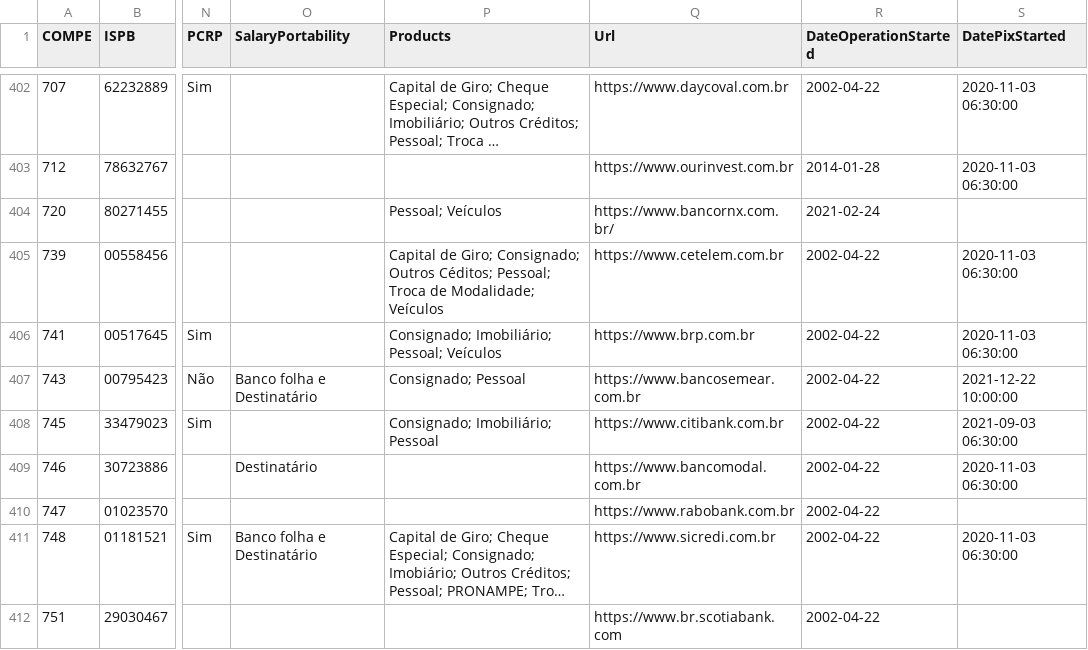
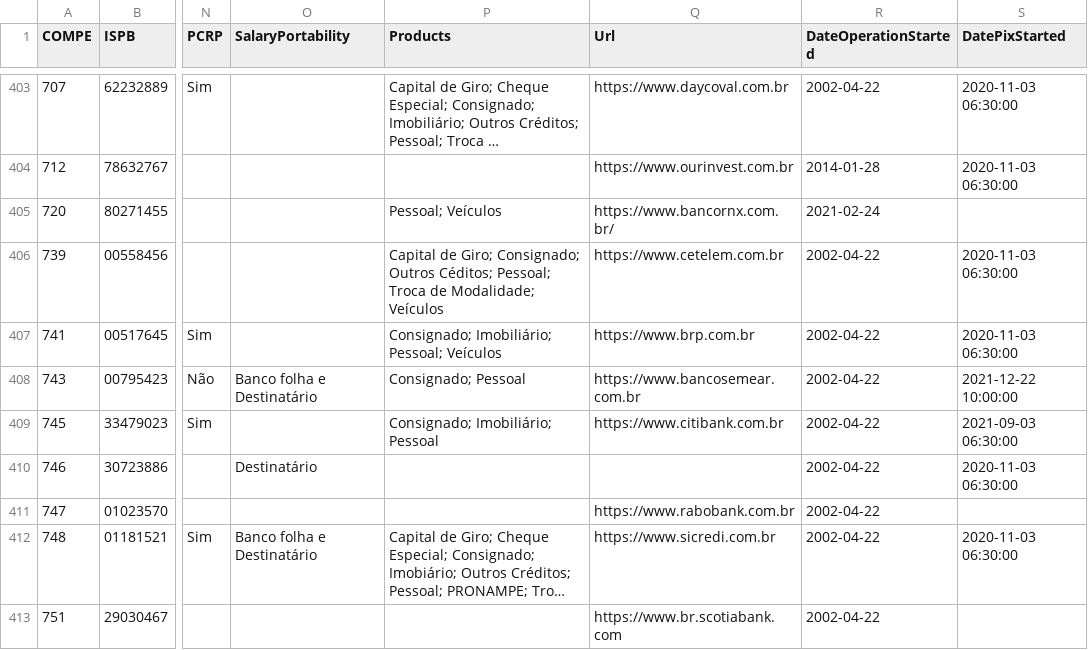
Before and after one commit to wagnerbugs/BancosBrasileiros, a CSV file: data/bancos.csv, drawn as a sheet; only a part is shown, gaps mark what is left out; long unchanged cells end in …; addresses are those after the commit; the diff covers the shown part only; the diff names each change by its address in the sheet, - before the commit and + after, or states it on an @@ line.

```diff
--- a/data/bancos.csv
+++ b/data/bancos.csv
-Q410 (Url): https://www.bancomodal.com.br
+Q410 (Url): (empty)
```
Also changed, not shown: 1 added row and 10 edited cells elsewhere in this file, 5 other files.
